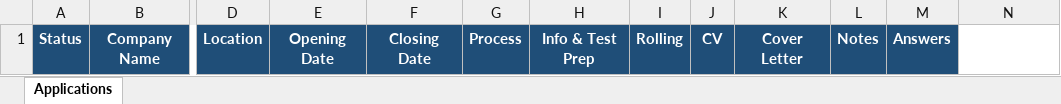
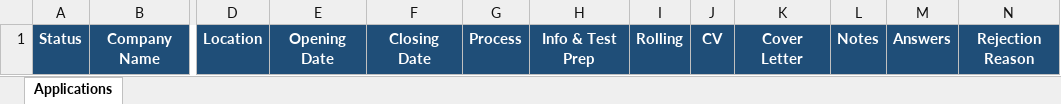
Before and after one commit to COBROiii/job-pipeline-template, an Excel workbook: applications/applied.xlsx, sheet Applications, drawn as a sheet; only a part is shown, gaps mark what is left out; values as stored, in another font and other column widths than the file's, no borders; the diff names each change by its address in the sheet, - before the commit and + after, or states it on an @@ line.

```diff
--- a/applications/applied.xlsx (sheet Applications)
+++ b/applications/applied.xlsx (sheet Applications)
-N1: (empty)
+N1: Rejection Reason
-N1 fill: none
+N1 fill: #1F4E78
```
Also changed, not shown: 21 other files.
